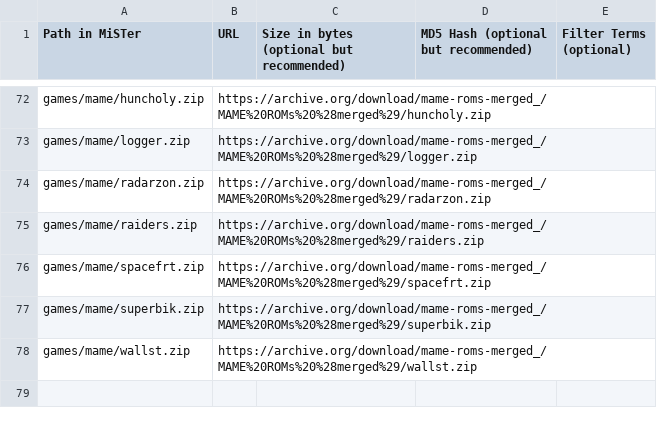
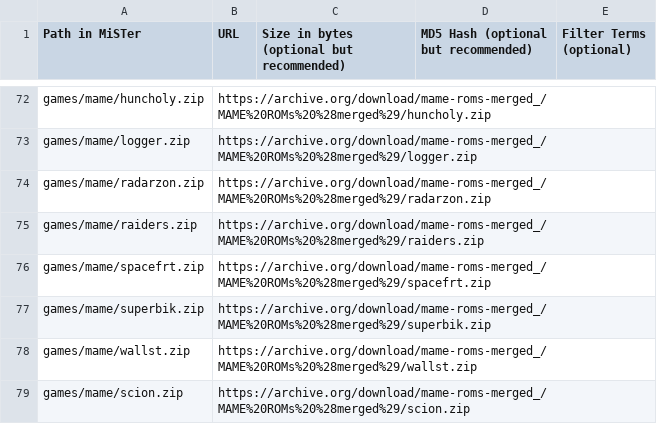
Before and after one commit to bazset/MiSTer_BAZSET, a CSV file: external_files.csv, drawn as a sheet; only a part is shown, gaps mark what is left out.

Commit message:
Update external_files.csv

```diff
--- a/external_files.csv
+++ b/external_files.csv
@@ -78 +78,2 @@ games/mame/superbik.zip,https://archive.org/download/mame-roms-merged_/MAME%20RO
 games/mame/wallst.zip,https://archive.org/download/mame-roms-merged_/MAME%20ROMs%20%28merged%29/wallst.zip,,,
+games/mame/scion.zip,https://archive.org/download/mame-roms-merged_/MAME%20ROMs%20%28merged%29/scion.zip,,,
```
